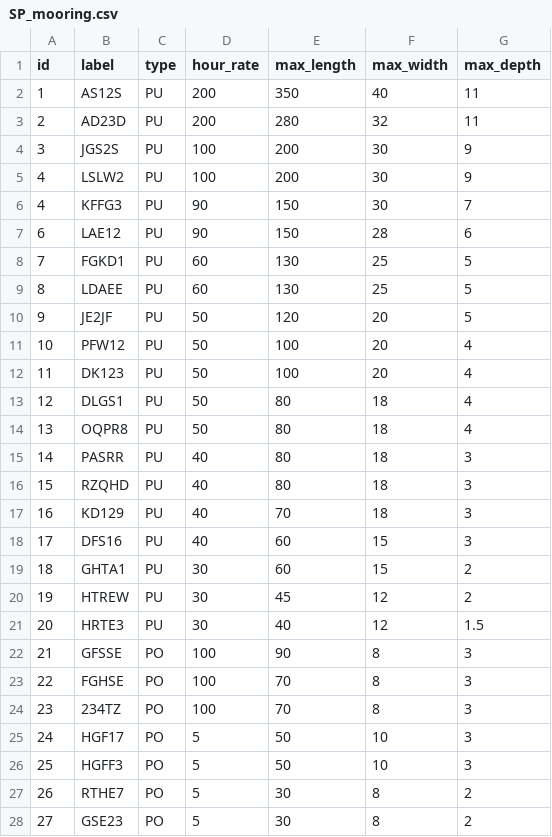
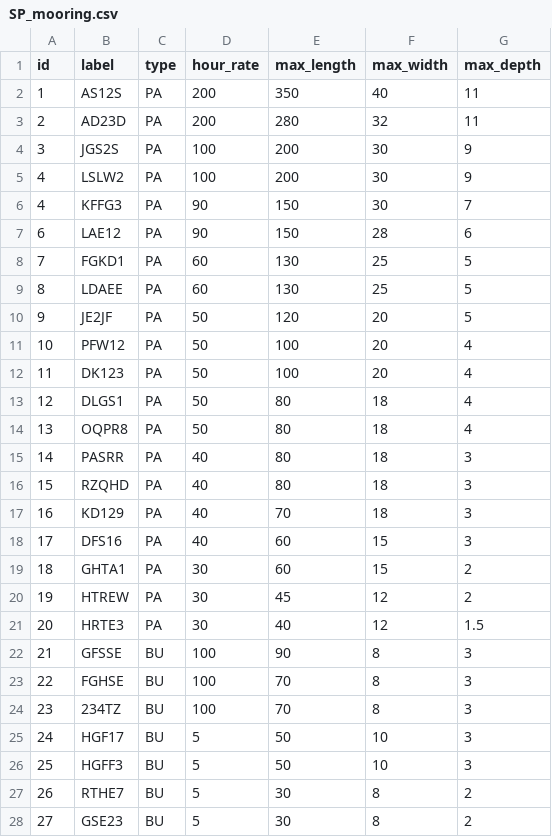
Before and after one commit to toniskobic/ShippingPortGOF, a CSV file: data/SP_mooring.csv, drawn as a sheet; only a part is shown; the diff covers the shown part only.

Commit message:
ShippingPortGOF: - moorings and ships types translated to english - print to console modified

```diff
--- a/data/SP_mooring.csv
+++ b/data/SP_mooring.csv
@@ -1,28 +1,28 @@
 id;label;type;hour_rate;max_length;max_width;max_depth
-1;AS12S;PU;200;350;40;11
-2;AD23D;PU;200;280;32;11
-3;JGS2S;PU;100;200;30;9
-4;LSLW2;PU;100;200;30;9
-4;KFFG3;PU;90;150;30;7
-6;LAE12;PU;90;150;28;6
-7;FGKD1;PU;60;130;25;5
-8;LDAEE;PU;60;130;25;5
-9;JE2JF;PU;50;120;20;5
-10;PFW12;PU;50;100;20;4
-11;DK123;PU;50;100;20;4
-12;DLGS1;PU;50;80;18;4
-13;OQPR8;PU;50;80;18;4
-14;PASRR;PU;40;80;18;3
-15;RZQHD;PU;40;80;18;3
-16;KD129;PU;40;70;18;3
-17;DFS16;PU;40;60;15;3
-18;GHTA1;PU;30;60;15;2
-19;HTREW;PU;30;45;12;2
-20;HRTE3;PU;30;40;12;1.5
-21;GFSSE;PO;100;90;8;3
-22;FGHSE;PO;100;70;8;3
-23;234TZ;PO;100;70;8;3
-24;HGF17;PO;5;50;10;3
-25;HGFF3;PO;5;50;10;3
-26;RTHE7;PO;5;30;8;2
-27;GSE23;PO;5;30;8;2
+1;AS12S;PA;200;350;40;11
+2;AD23D;PA;200;280;32;11
+3;JGS2S;PA;100;200;30;9
+4;LSLW2;PA;100;200;30;9
+4;KFFG3;PA;90;150;30;7
+6;LAE12;PA;90;150;28;6
+7;FGKD1;PA;60;130;25;5
+8;LDAEE;PA;60;130;25;5
+9;JE2JF;PA;50;120;20;5
+10;PFW12;PA;50;100;20;4
+11;DK123;PA;50;100;20;4
+12;DLGS1;PA;50;80;18;4
+13;OQPR8;PA;50;80;18;4
+14;PASRR;PA;40;80;18;3
+15;RZQHD;PA;40;80;18;3
+16;KD129;PA;40;70;18;3
+17;DFS16;PA;40;60;15;3
+18;GHTA1;PA;30;60;15;2
+19;HTREW;PA;30;45;12;2
+20;HRTE3;PA;30;40;12;1.5
+21;GFSSE;BU;100;90;8;3
+22;FGHSE;BU;100;70;8;3
+23;234TZ;BU;100;70;8;3
+24;HGF17;BU;5;50;10;3
+25;HGFF3;BU;5;50;10;3
+26;RTHE7;BU;5;30;8;2
+27;GSE23;BU;5;30;8;2
```
Also changed, not shown: 37 edited cells elsewhere in this file, data/SP_ship.csv, 4 other files.
